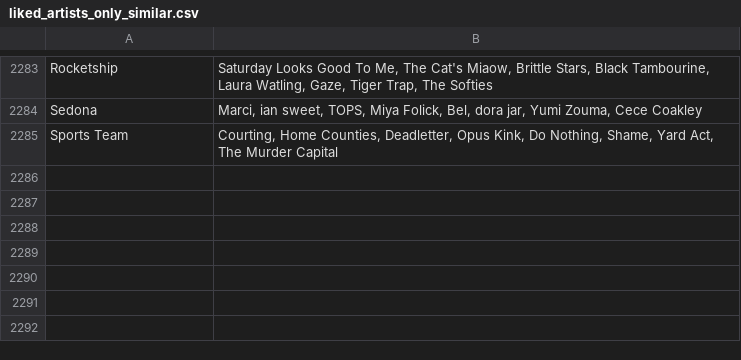
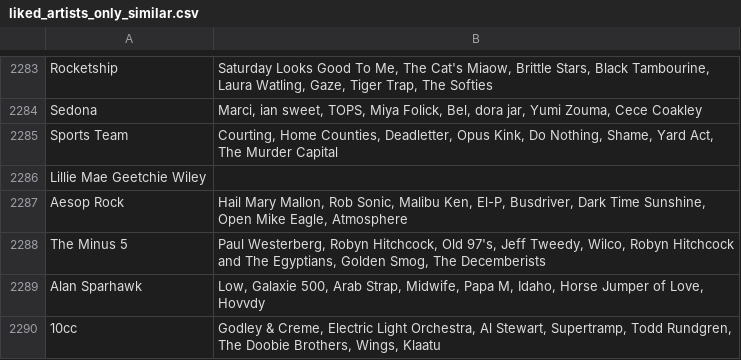
Before and after one commit to MikeStrusz/Music_Taste_Machine_Learning_Model, a CSV file: data/liked_artists_only_similar.csv, drawn as a sheet; only a part is shown, gaps mark what is left out; the diff names each change by its address in the sheet, - before the commit and + after, or states it on an @@ line.

```diff
--- a/data/liked_artists_only_similar.csv
+++ b/data/liked_artists_only_similar.csv
+row 2286: Lillie Mae Geetchie Wiley
+row 2287: Aesop Rock | Hail Mary Mallon, Rob Sonic, Malibu Ken, El-P, Busdriver, Dark Time Sunshine, Open Mike Eagle, Atmosphere
+row 2288: The Minus 5 | Paul Westerberg, Robyn Hitchcock, Old 97's, Jeff Tweedy, Wilco, Robyn Hitchcock and The Egyptians, Golden Smog, The Decemberists
+row 2289: Alan Sparhawk | Low, Galaxie 500, Arab Strap, Midwife, Papa M, Idaho, Horse Jumper of Love, Hovvdy
+row 2290: 10cc | Godley & Creme, Electric Light Orchestra, Al Stewart, Supertramp, Todd Rundgren, The Doobie Brothers, Wings, Klaatu
```
Also changed, not shown: data/nmf_album_links.csv, data/nmf_similar_artists.csv, 8 other files.
